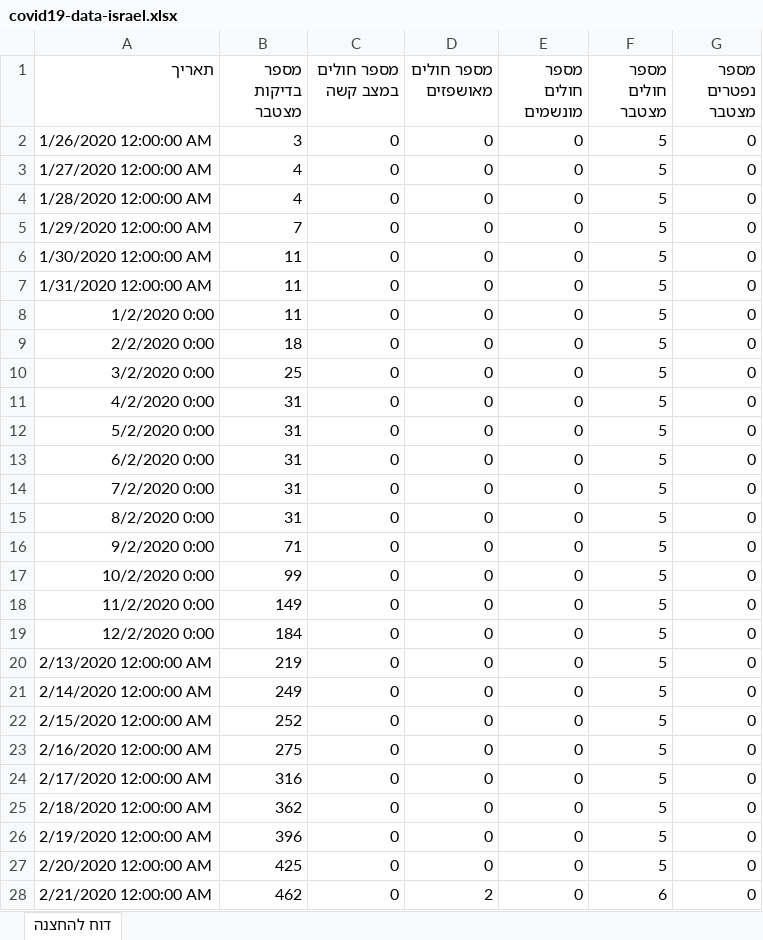
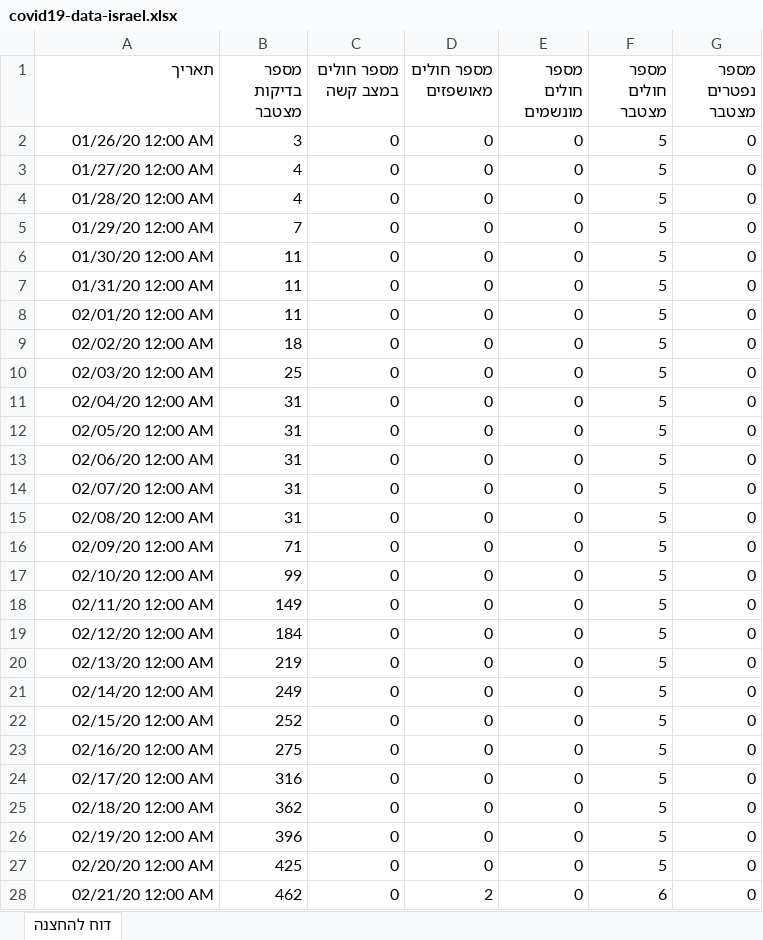
Before and after one commit to yuval-harpaz/covid-19-israel-matlab, an Excel workbook: data/Israel/covid19-data-israel.xlsx, sheet דוח להחצנה, drawn as a sheet; only a part is shown; values as stored, in another font and other column widths than the file's, no borders; the diff covers the shown part only; the diff names each change by its address in the sheet, - before the commit and + after, or states it on an @@ line.

Commit message:
fixed new xlsx

```diff
--- a/data/Israel/covid19-data-israel.xlsx (sheet דוח להחצנה)
+++ b/data/Israel/covid19-data-israel.xlsx (sheet דוח להחצנה)
-A2 (תאריך): 1/26/2020 12:00:00 AM
+A2 (תאריך): 01/26/20 12:00 AM
-A3 (תאריך): 1/27/2020 12:00:00 AM
+A3 (תאריך): 01/27/20 12:00 AM
-A4 (תאריך): 1/28/2020 12:00:00 AM
+A4 (תאריך): 01/28/20 12:00 AM
-A5 (תאריך): 1/29/2020 12:00:00 AM
+A5 (תאריך): 01/29/20 12:00 AM
-A6 (תאריך): 1/30/2020 12:00:00 AM
+A6 (תאריך): 01/30/20 12:00 AM
-A7 (תאריך): 1/31/2020 12:00:00 AM
+A7 (תאריך): 01/31/20 12:00 AM
-A8 (תאריך): 1/2/2020 0:00
+A8 (תאריך): 02/01/20 12:00 AM
-A9 (תאריך): 2/2/2020 0:00
+A9 (תאריך): 02/02/20 12:00 AM
-A10 (תאריך): 3/2/2020 0:00
+A10 (תאריך): 02/03/20 12:00 AM
-A11 (תאריך): 4/2/2020 0:00
+A11 (תאריך): 02/04/20 12:00 AM
-A12 (תאריך): 5/2/2020 0:00
+A12 (תאריך): 02/05/20 12:00 AM
-A13 (תאריך): 6/2/2020 0:00
+A13 (תאריך): 02/06/20 12:00 AM
-A14 (תאריך): 7/2/2020 0:00
+A14 (תאריך): 02/07/20 12:00 AM
-A15 (תאריך): 8/2/2020 0:00
+A15 (תאריך): 02/08/20 12:00 AM
-A16 (תאריך): 9/2/2020 0:00
+A16 (תאריך): 02/09/20 12:00 AM
-A17 (תאריך): 10/2/2020 0:00
+A17 (תאריך): 02/10/20 12:00 AM
-A18 (תאריך): 11/2/2020 0:00
+A18 (תאריך): 02/11/20 12:00 AM
-A19 (תאריך): 12/2/2020 0:00
+A19 (תאריך): 02/12/20 12:00 AM
-A20 (תאריך): 2/13/2020 12:00:00 AM
+A20 (תאריך): 02/13/20 12:00 AM
-A21 (תאריך): 2/14/2020 12:00:00 AM
+A21 (תאריך): 02/14/20 12:00 AM
-A22 (תאריך): 2/15/2020 12:00:00 AM
+A22 (תאריך): 02/15/20 12:00 AM
-A23 (תאריך): 2/16/2020 12:00:00 AM
+A23 (תאריך): 02/16/20 12:00 AM
-A24 (תאריך): 2/17/2020 12:00:00 AM
+A24 (תאריך): 02/17/20 12:00 AM
-A25 (תאריך): 2/18/2020 12:00:00 AM
+A25 (תאריך): 02/18/20 12:00 AM
-A26 (תאריך): 2/19/2020 12:00:00 AM
+A26 (תאריך): 02/19/20 12:00 AM
-A27 (תאריך): 2/20/2020 12:00:00 AM
+A27 (תאריך): 02/20/20 12:00 AM
-A28 (תאריך): 2/21/2020 12:00:00 AM
+A28 (תאריך): 02/21/20 12:00 AM
```
Also changed, not shown: 95 edited cells elsewhere in this sheet, 1 other file.
